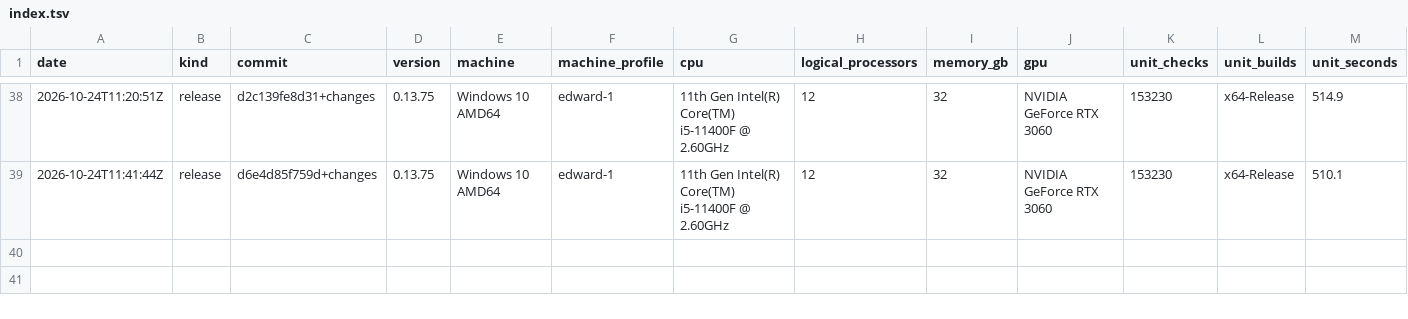
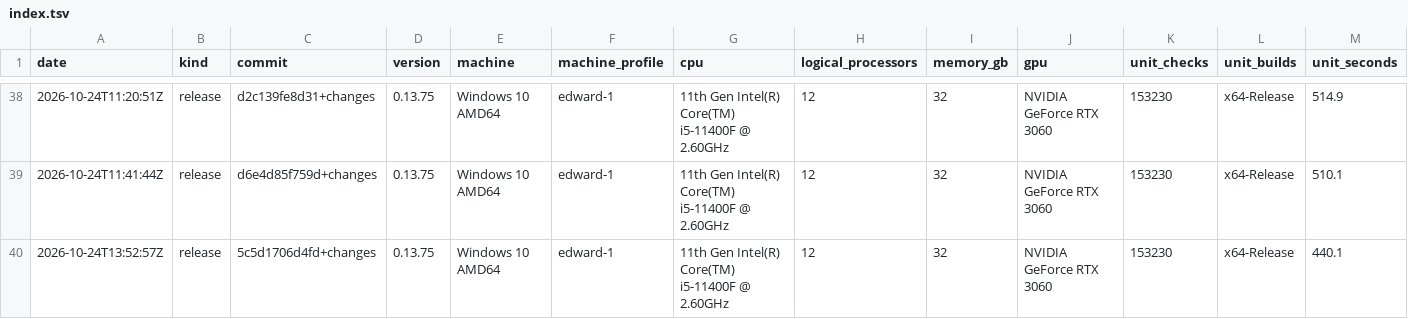
Before and after one commit to Thor110/Potentia, a TSV file: Sieve/metrics/index.tsv, drawn as a sheet; only a part is shown, gaps mark what is left out; rows hold the shown columns only; the diff names each change by its address in the sheet, - before the commit and + after, or states it on an @@ line.

Commit message:
sieve threads and benchmark

```diff
--- a/Sieve/metrics/index.tsv
+++ b/Sieve/metrics/index.tsv
+row 40: 2026-10-24T13:52:57Z | release | 5c5d1706d4fd+changes | 0.13.75 | Windows 10 AMD64 | edward-1 | 11th Gen Intel(R) Core(TM) i5-11400F @ 2.60GHz | 12 | 32 | NVIDIA GeForce RTX 3060 | 153230 | x64-Release | 440.1
```
Also changed, not shown: 16 other files.
